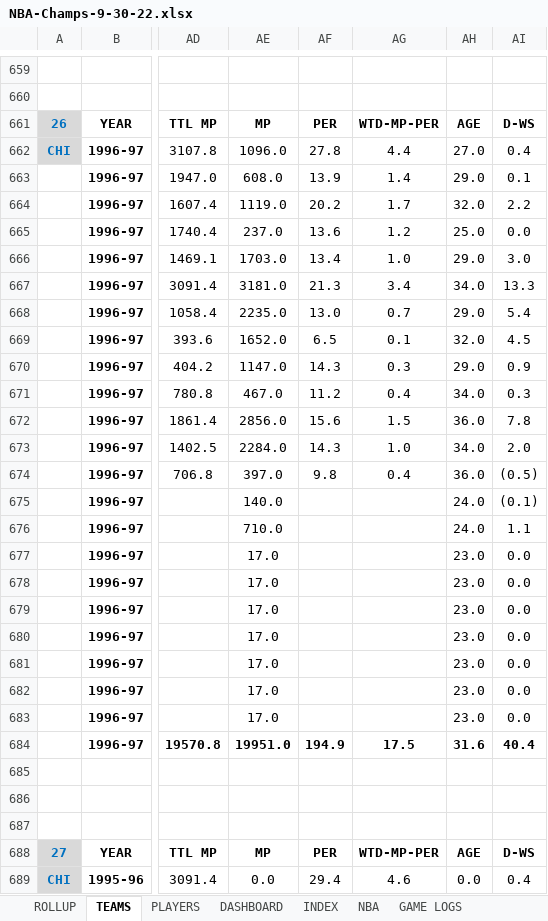
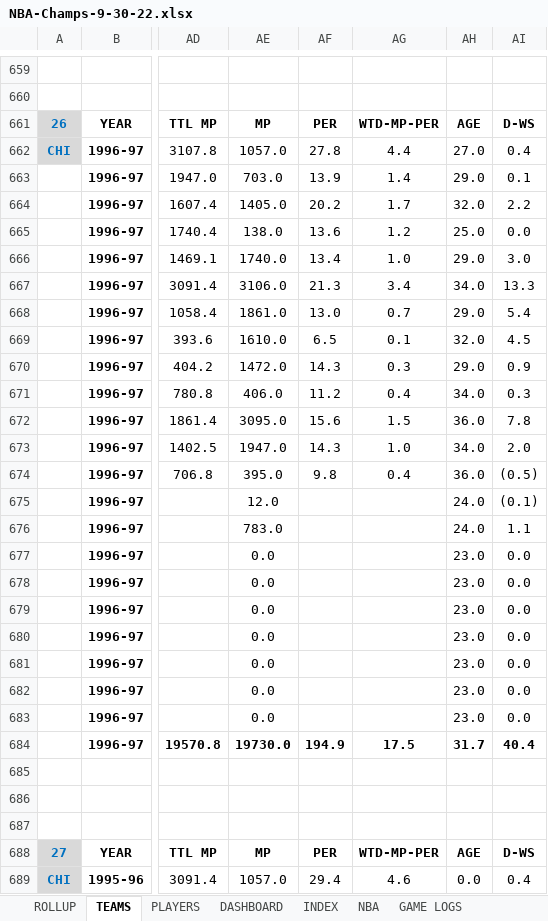
Before and after one commit to nehat312/winning-composition, an Excel workbook: data/NBA-Champs-9-30-22.xlsx, sheet TEAMS, drawn as a sheet; only a part is shown, gaps mark what is left out; values as stored, in another font and other column widths than the file's, no borders; conditional formats not drawn; the diff covers the shown part only; the diff names each change by its address in the sheet, - before the commit and + after, or states it on an @@ line.

```diff
--- a/data/NBA-Champs-9-30-22.xlsx (sheet TEAMS)
+++ b/data/NBA-Champs-9-30-22.xlsx (sheet TEAMS)
-AE662: 1096.0
+AE662: 1057.0
-AE663: 608.0
+AE663: 703.0
-AE664: 1119.0
+AE664: 1405.0
-AE665: 237.0
+AE665: 138.0
-AE666: 1703.0
+AE666: 1740.0
-AE667: 3181.0
+AE667: 3106.0
-AE668: 2235.0
+AE668: 1861.0
-AE669: 1652.0
+AE669: 1610.0
-AE670: 1147.0
+AE670: 1472.0
-AE671: 467.0
+AE671: 406.0
-AE672: 2856.0
+AE672: 3095.0
-AE673: 2284.0
+AE673: 1947.0
-AE674: 397.0
+AE674: 395.0
-AE675: 140.0
+AE675: 12.0
-AE676: 710.0
+AE676: 783.0
-AE677:AE683: 17.0
+AE677:AE683: 0.0
-AE684: 19951.0
+AE684: 19730.0
-AH684: 31.6
+AH684: 31.7
-AE689: 0.0
+AE689: 1057.0
```
Also changed, not shown: 230 edited cells and cell formats elsewhere in this sheet, sheet ROLLUP, sheet NBA, other sheet tabs, formulas that keep their value.
